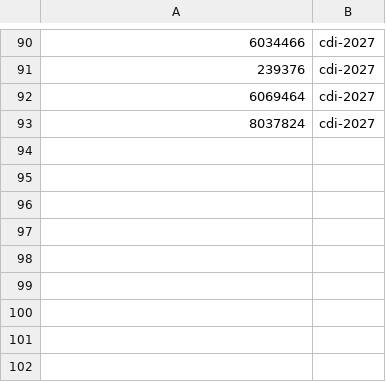
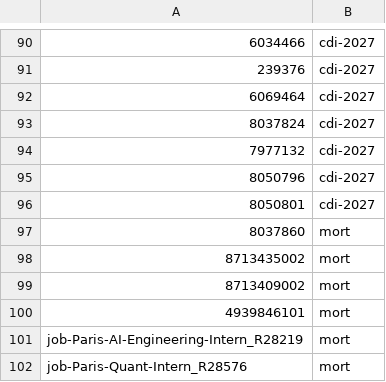
Before and after one commit to romain-lamauve/Jobs-scann, a CSV file: statuts.csv, drawn as a sheet; only a part is shown, gaps mark what is left out; the diff names each change by its address in the sheet, - before the commit and + after, or states it on an @@ line.

Commit message:
Update statuts.csv

```diff
--- a/statuts.csv
+++ b/statuts.csv
+row 94: 7977132 | cdi-2027
+row 95: 8050796 | cdi-2027
+row 96: 8050801 | cdi-2027
+row 97: 8037860 | mort
+row 98: 8713435002 | mort
+row 99: 8713409002 | mort
+row 100: 4939846101 | mort
+row 101: job-Paris-AI-Engineering-Intern_R28219 | mort
+row 102: job-Paris-Quant-Intern_R28576 | mort
```
